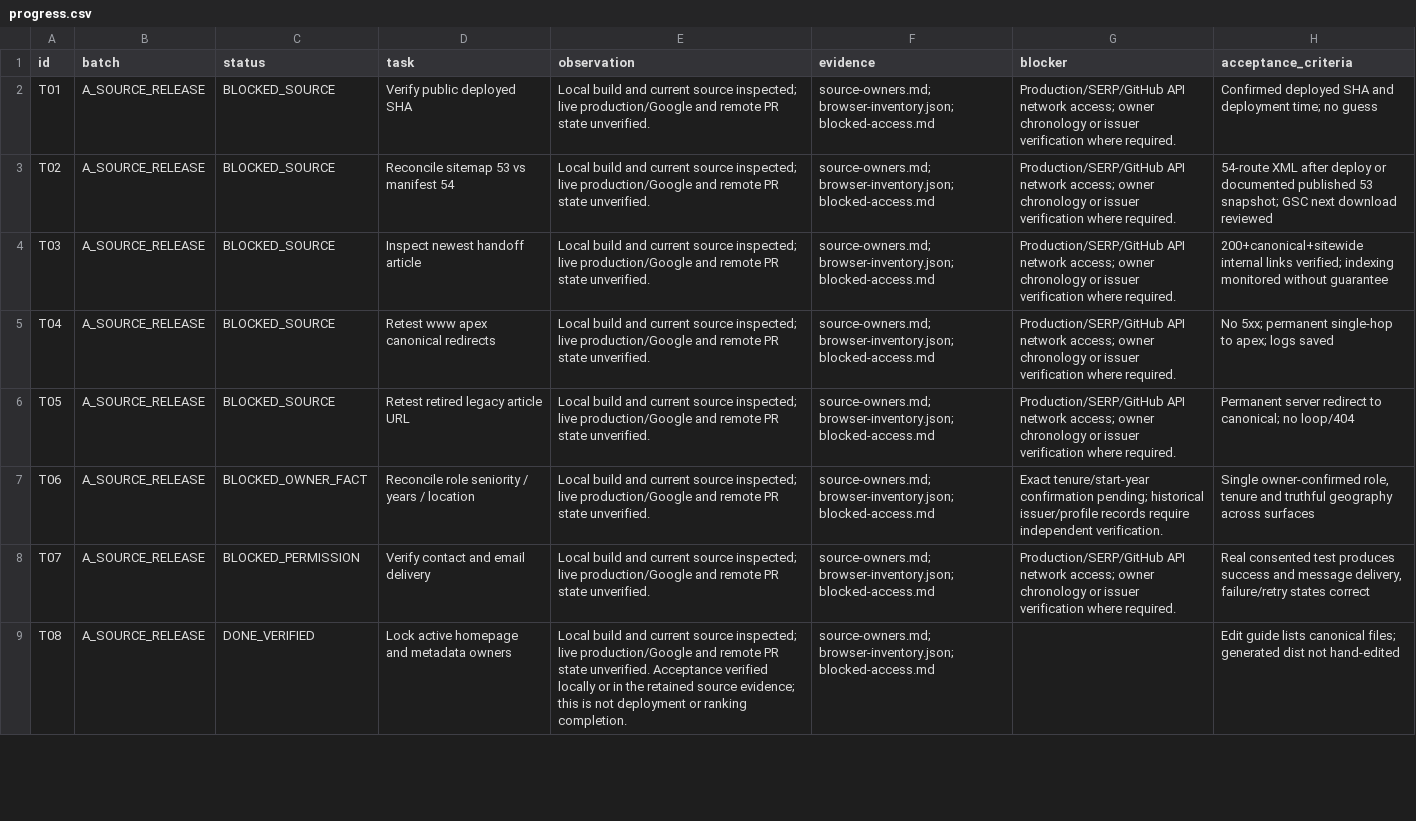
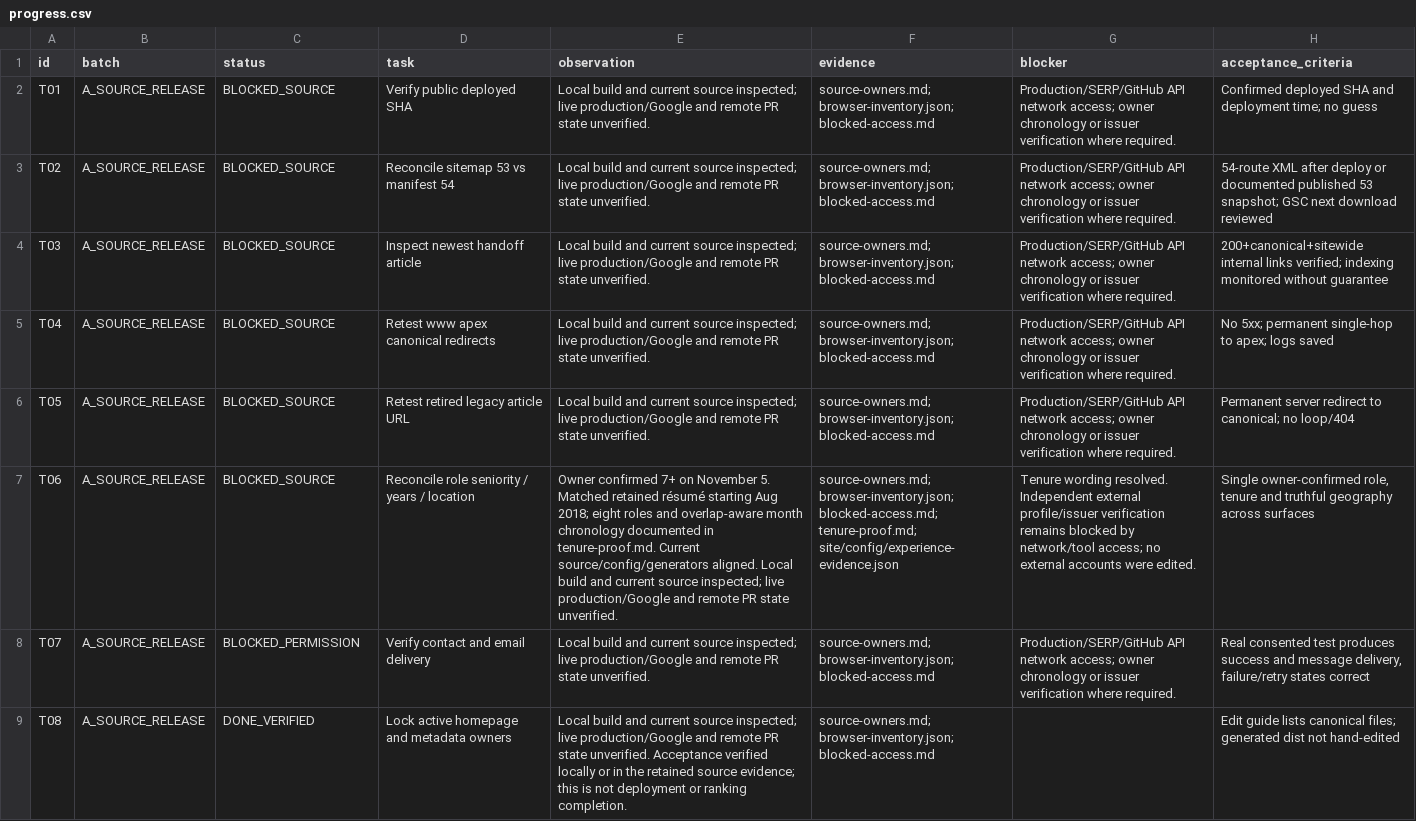
Before and after one commit to Nischhalsubba/nischhalsubba.com.np, a CSV file: reports/portfolio-v6/progress.csv, drawn as a sheet; only a part is shown; the diff covers the shown part only; the diff names each change by its address in the sheet, - before the commit and + after, or states it on an @@ line.

Commit message:
Align owner-confirmed 7+ years with resume chronology and public proof

```diff
--- a/reports/portfolio-v6/progress.csv
+++ b/reports/portfolio-v6/progress.csv
-C7 (status): BLOCKED_OWNER_FACT
+C7 (status): BLOCKED_SOURCE
-E7 (observation): Local build…
+E7 (observation): Owner confirmed 7+ on November 5. Matched retained résumé starting Aug 2018; eight roles and overlap-aware month chronology documented in tenure-proof.md. Current source/config/generators aligned. Local build…
-F7 (evidence): source-owners.md; browser-inventory.json; blocked-access.md
+F7 (evidence): source-owners.md; browser-inventory.json; blocked-access.md; tenure-proof.md; site/config/experience-evidence.json
-G7 (blocker): Exact tenure/start-year confirmation pending; historical issuer/profile records require independent verification.
+G7 (blocker): Tenure wording resolved. Independent external profile/issuer verification remains blocked by network/tool access; no external accounts were edited.
```
Also changed, not shown: 8 edited cells elsewhere in this file, 31 other files.
